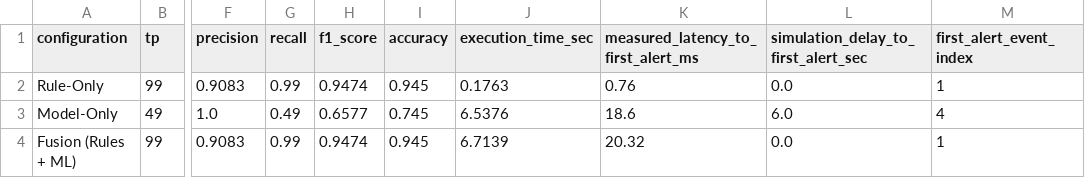
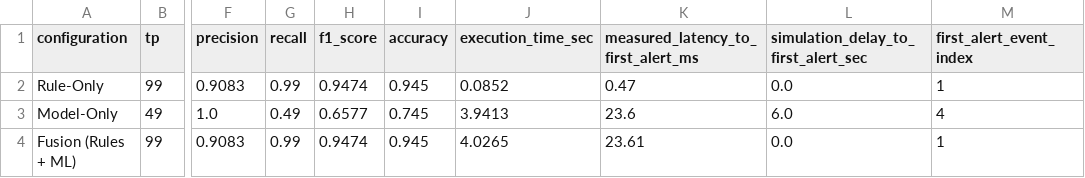
Before and after one commit to Hemantkumar-Lakhane/Industry-project-AI-driven-Cloud-monitoring-platform, a CSV file: backend/experiments/results/e3_ablation_summary.csv, drawn as a sheet; only a part is shown, gaps mark what is left out; the diff names each change by its address in the sheet, - before the commit and + after, or states it on an @@ line.

Commit message:
chore: save clean E3 execution times

```diff
--- a/backend/experiments/results/e3_ablation_summary.csv
+++ b/backend/experiments/results/e3_ablation_summary.csv
-J2 (execution_time_sec): 0.1763
+J2 (execution_time_sec): 0.0852
-K2: 0.76
+K2: 0.47
-J3 (execution_time_sec): 6.5376
+J3 (execution_time_sec): 3.9413
-K3: 18.6
+K3: 23.6
-J4 (execution_time_sec): 6.7139
+J4 (execution_time_sec): 4.0265
-K4: 20.32
+K4: 23.61
```
Also changed, not shown: 1 other file.
